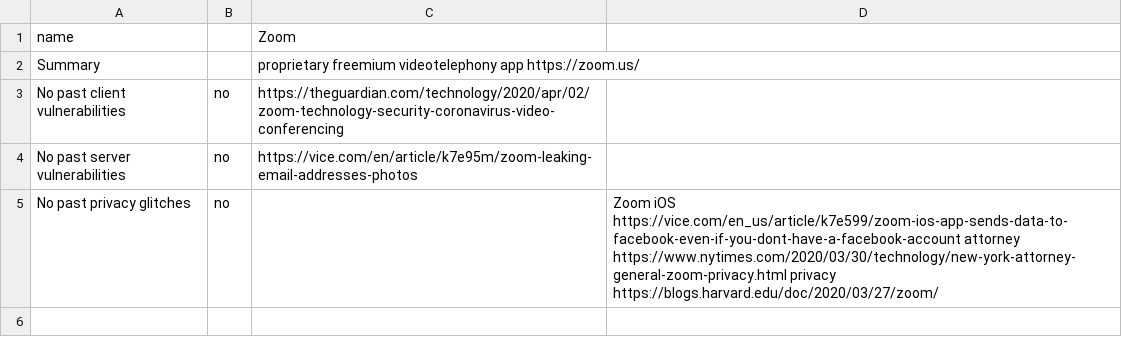
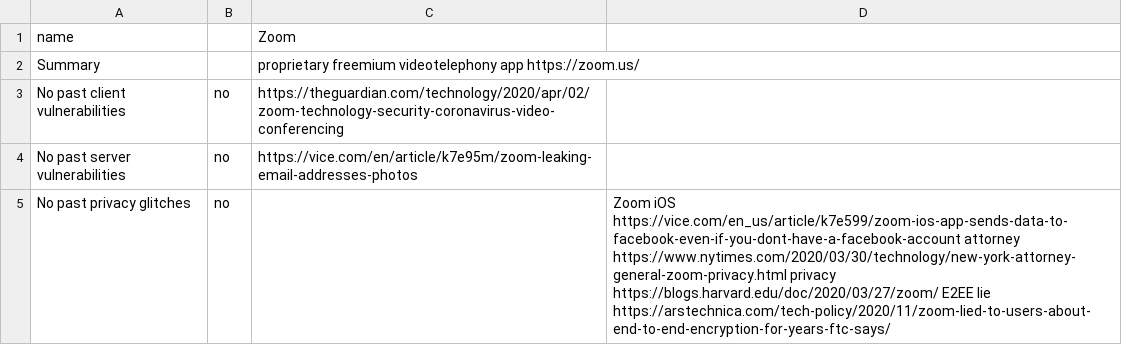
Before and after one commit to bkil/secuchart, a CSV file: data/zoom.csv, drawn as a sheet.

Commit message:
data/zoom.csv: +E2EE lie

```diff
--- a/data/zoom.csv
+++ b/data/zoom.csv
@@ -4,2 +4,2 @@ No past client vulnerabilities;no;https://theguardian.com/technology/2020/apr/02
 No past server vulnerabilities;no;https://vice.com/en/article/k7e95m/zoom-leaking-email-addresses-photos;
-No past privacy glitches;no;;Zoom iOS https://vice.com/en_us/article/k7e599/zoom-ios-app-sends-data-to-facebook-even-if-you-dont-have-a-facebook-account attorney https://www.nytimes.com/2020/03/30/technology/new-york-attorney-general-zoom-privacy.html privacy https://blogs.harvard.edu/doc/2020/03/27/zoom/
+No past privacy glitches;no;;Zoom iOS https://vice.com/en_us/article/k7e599/zoom-ios-app-sends-data-to-facebook-even-if-you-dont-have-a-facebook-account attorney https://www.nytimes.com/2020/03/30/technology/new-york-attorney-general-zoom-privacy.html privacy https://blogs.harvard.edu/doc/2020/03/27/zoom/ E2EE lie https://arstechnica.com/tech-policy/2020/11/zoom-lied-to-users-about-end-to-end-encryption-for-years-ftc-says/
```
